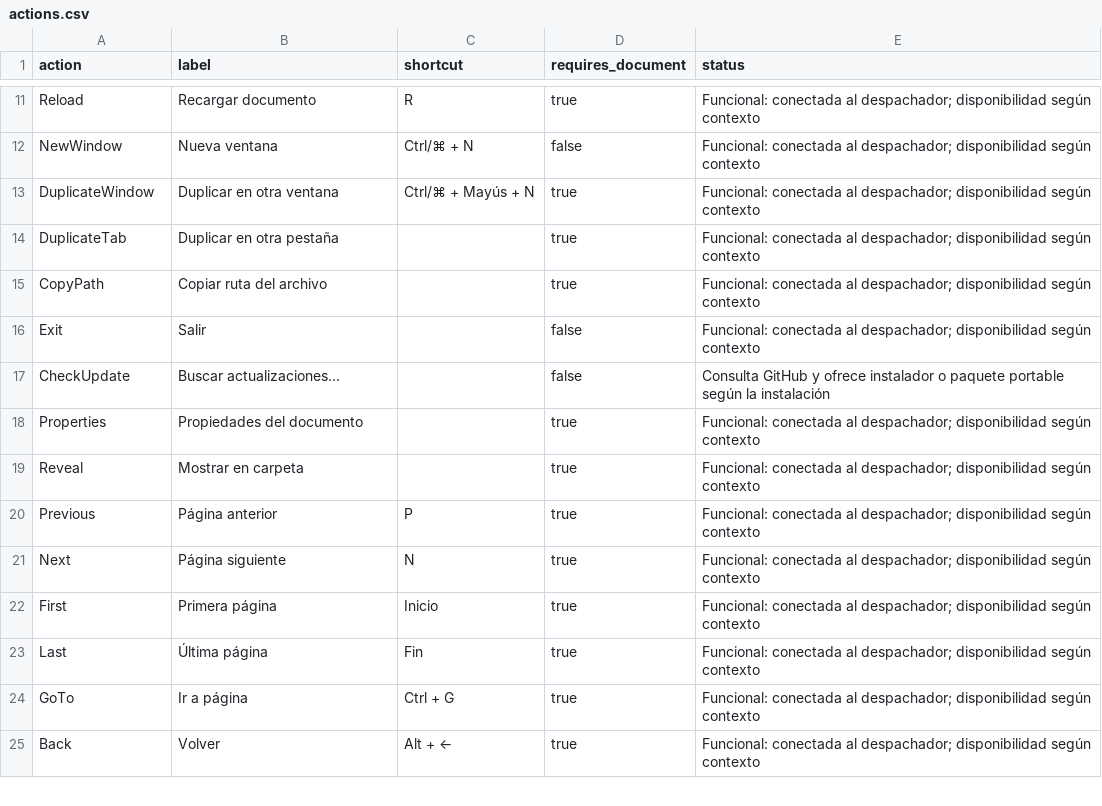
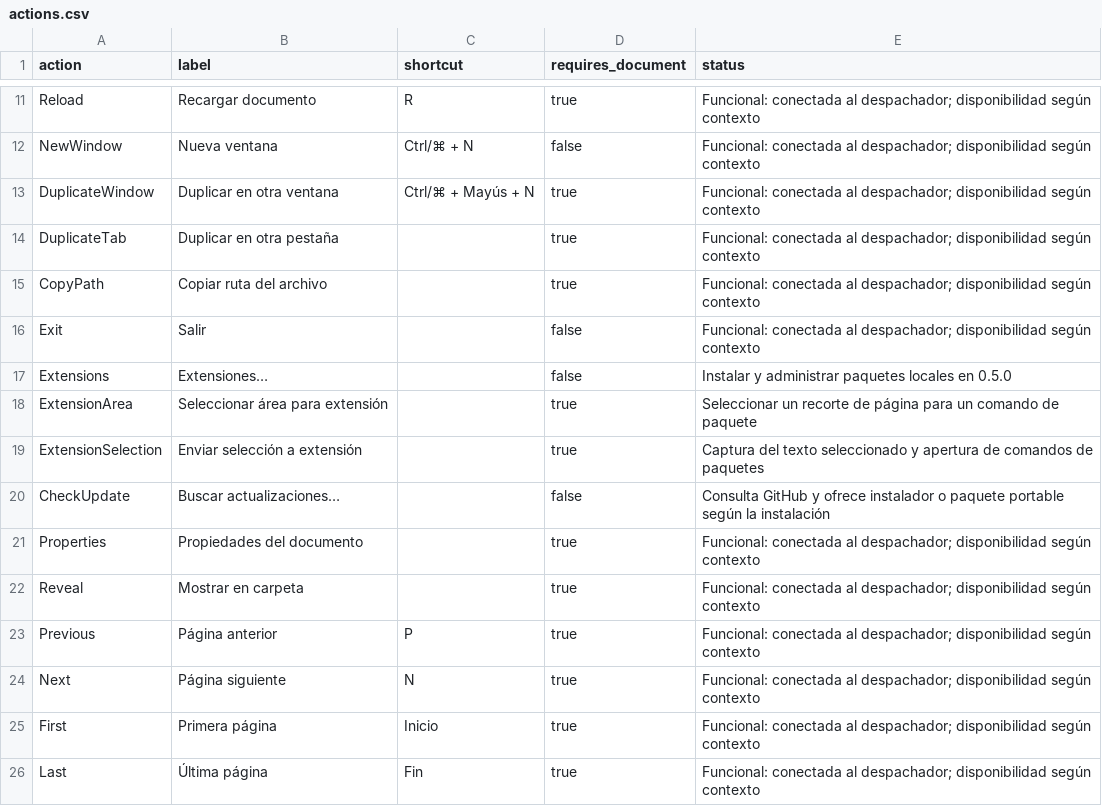
Before and after one commit to MHAlberto/crabpdf, a CSV file: docs/actions.csv, drawn as a sheet; only a part is shown, gaps mark what is left out; the shorter side is filled out with more unchanged rows; the diff names each change by its address in the sheet, - before the commit and + after, or states it on an @@ line.

Commit message:
Add Rust extension SDK and package host for 0.5.0

```diff
--- a/docs/actions.csv
+++ b/docs/actions.csv
+row 17: Extensions | Extensiones… |  | false | Instalar y administrar paquetes locales en 0.5.0
+row 18: ExtensionArea | Seleccionar área para extensión |  | true | Seleccionar un recorte de página para un comando de paquete
+row 19: ExtensionSelection | Enviar selección a extensión |  | true | Captura del texto seleccionado y apertura de comandos de paquetes
```
Also changed, not shown: 44 other files.
